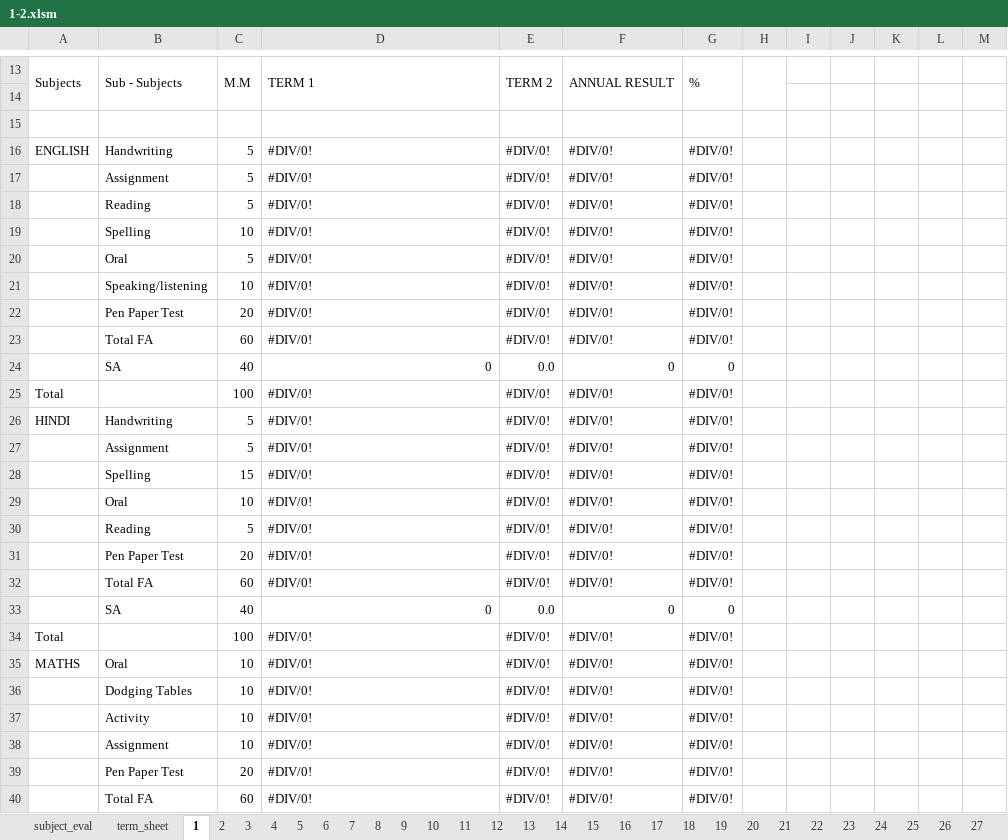
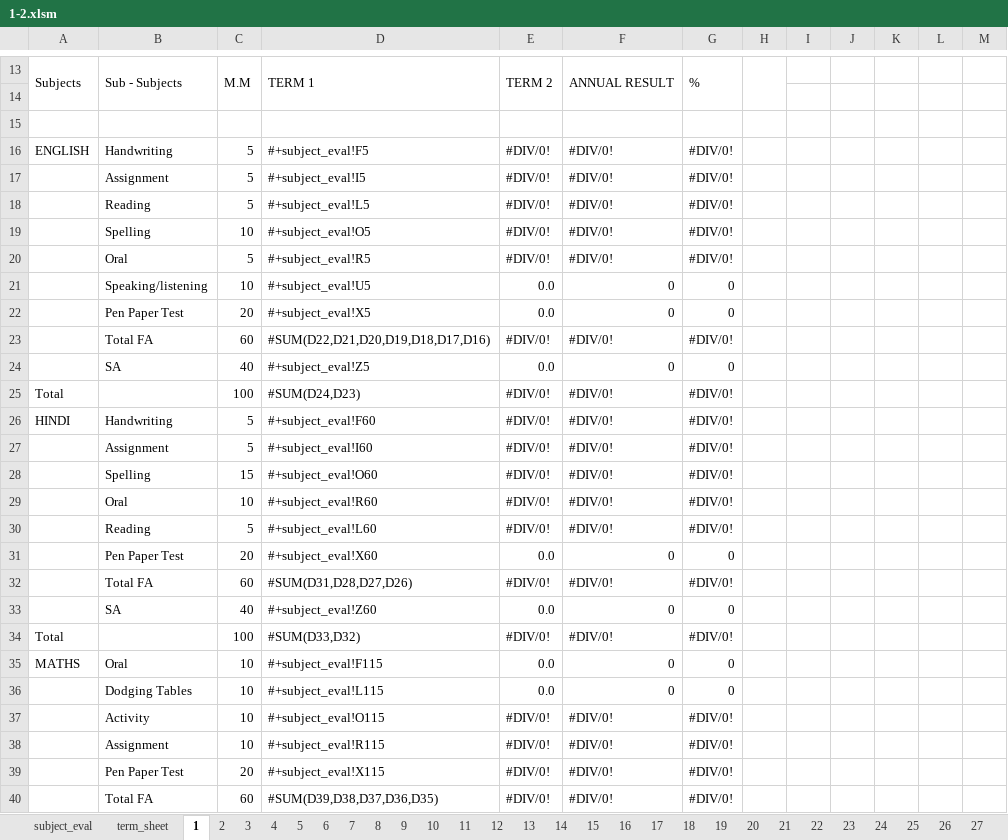
Before and after one commit to Ridhwanluthra/auto_school_report_card, an Excel workbook: templates/1-2.xlsm, sheet 1, drawn as a sheet; only a part is shown, gaps mark what is left out; values as stored, in another font and other column widths than the file's, no cell formats; charts and pictures not drawn; removed rows and columns are numbered as before the commit, all else as after; the diff covers the shown part only; the diff names each change by its address in the sheet, - before the commit and + after, or states it on an @@ line.

```diff
--- a/templates/1-2.xlsm (sheet 1)
+++ b/templates/1-2.xlsm (sheet 1)
-D16: #DIV/0!
+D16: #+subject_eval!F5
-D17: #DIV/0!
+D17: #+subject_eval!I5
-D18: #DIV/0!
+D18: #+subject_eval!L5
-D19: #DIV/0!
+D19: #+subject_eval!O5
-D20: #DIV/0!
+D20: #+subject_eval!R5
-row 21:  | Speaking/listening | 10 | #DIV/0! | #DIV/0! | #DIV/0! | #DIV/0!
-row 22:  | Pen Paper Test | 20 | #DIV/0! | #DIV/0! | #DIV/0! | #DIV/0!
+row 21:  | Speaking/listening | 10 | #+subject_eval!U5 | 0.0 | 0 | 0
+row 22:  | Pen Paper Test | 20 | #+subject_eval!X5 | 0.0 | 0 | 0
-D23: #DIV/0!
+D23: #SUM(D22,D21,D20,D19,D18,D17,D16)
-D24: 0
+D24: #+subject_eval!Z5
-D25: #DIV/0!
+D25: #SUM(D24,D23)
-D26: #DIV/0!
+D26: #+subject_eval!F60
-D27: #DIV/0!
+D27: #+subject_eval!I60
-D28: #DIV/0!
+D28: #+subject_eval!O60
-D29: #DIV/0!
+D29: #+subject_eval!R60
-D30: #DIV/0!
+D30: #+subject_eval!L60
-row 31:  | Pen Paper Test | 20 | #DIV/0! | #DIV/0! | #DIV/0! | #DIV/0!
+row 31:  | Pen Paper Test | 20 | #+subject_eval!X60 | 0.0 | 0 | 0
-D32: #DIV/0!
+D32: #SUM(D31,D28,D27,D26)
-D33: 0
+D33: #+subject_eval!Z60
-D34: #DIV/0!
+D34: #SUM(D33,D32)
-D35: #DIV/0!
+D35: #+subject_eval!F115
-E35: #DIV/0!
+E35: 0.0
-F35: #DIV/0!
+F35: 0
-G35: #DIV/0!
+G35: 0
-row 36:  | Dodging Tables | 10 | #DIV/0! | #DIV/0! | #DIV/0! | #DIV/0!
+row 36:  | Dodging Tables | 10 | #+subject_eval!L115 | 0.0 | 0 | 0
-D37: #DIV/0!
+D37: #+subject_eval!O115
-D38: #DIV/0!
+D38: #+subject_eval!R115
-D39: #DIV/0!
+D39: #+subject_eval!X115
-D40: #DIV/0!
+D40: #SUM(D39,D38,D37,D36,D35)
```
Also changed, not shown: 25 added rows, 20 removed rows, 1 moved row and 46 edited cells elsewhere in this sheet, sheet subject_eval, sheet 25, sheet 32, sheet 18, sheet 22, sheet 23, 44 more sheets, cell formats, formulas that keep their value, 3 other files.
